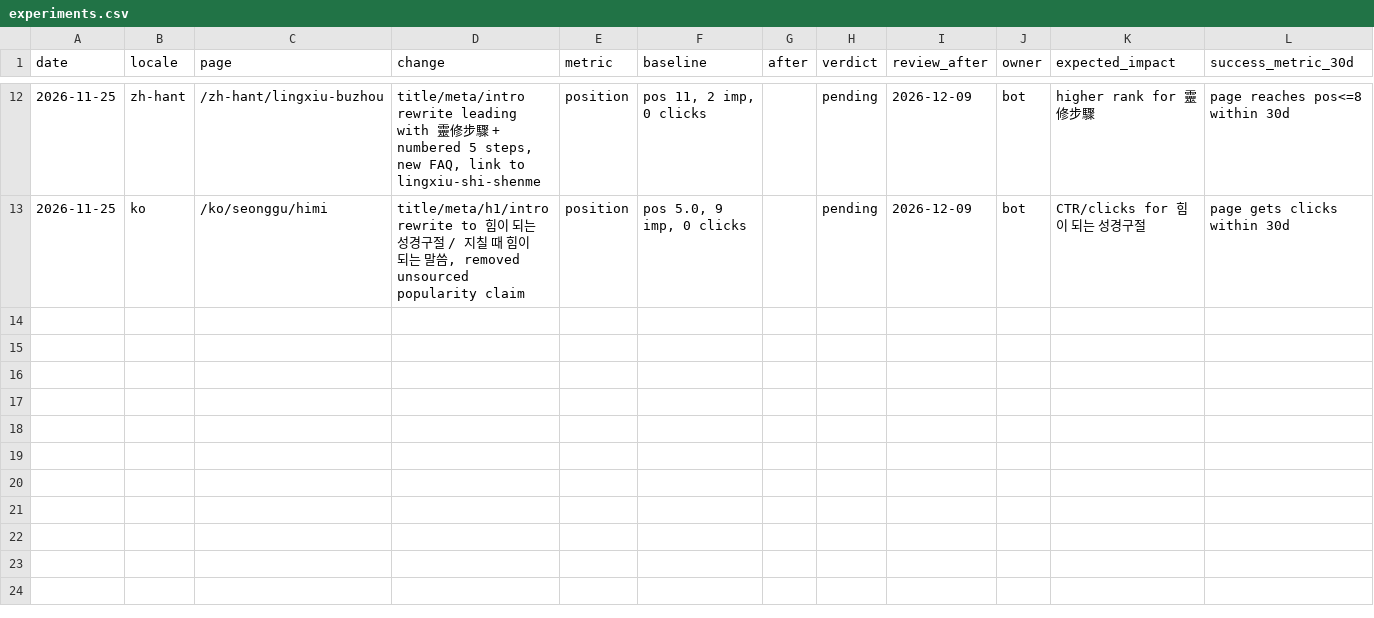
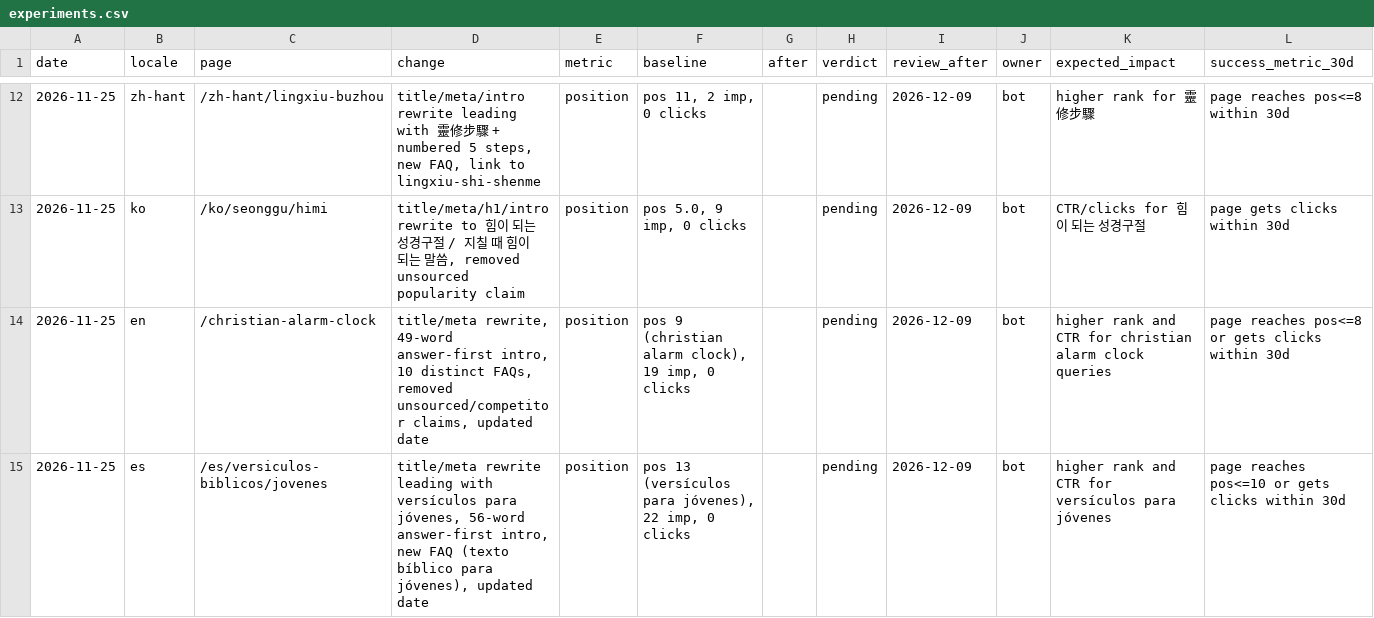
Before and after one commit to whoiskenneth-beep/bibleversealarm-site, a CSV file: seo/experiments.csv, drawn as a sheet; only a part is shown, gaps mark what is left out.

```diff
--- a/seo/experiments.csv
+++ b/seo/experiments.csv
@@ -13 +13,3 @@ date,locale,page,change,metric,baseline,after,verdict,review_after,owner,expecte
 2026-11-25,ko,/ko/seonggu/himi,"title/meta/h1/intro rewrite to 힘이 되는 성경구절 / 지칠 때 힘이 되는 말씀, removed unsourced popularity claim",position,"pos 5.0, 9 imp, 0 clicks",,pending,2026-12-09,bot,"CTR/clicks for 힘이 되는 성경구절","page gets clicks within 30d"
+2026-11-25,en,/christian-alarm-clock,"title/meta rewrite, 49-word answer-first intro, 10 distinct FAQs, removed unsourced/competitor claims, updated date",position,"pos 9 (christian alarm clock), 19 imp, 0 clicks",,pending,2026-12-09,bot,"higher rank and CTR for christian alarm clock queries","page reaches pos<=8 or gets clicks within 30d"
+2026-11-25,es,/es/versiculos-biblicos/jovenes,"title/meta rewrite leading with versículos para jóvenes, 56-word answer-first intro, new FAQ (texto bíblico para jóvenes), updated date",position,"pos 13 (versículos para jóvenes), 22 imp, 0 clicks",,pending,2026-12-09,bot,"higher rank and CTR for versículos para jóvenes","page reaches pos<=10 or gets clicks within 30d"
```
Also changed, not shown: seo/keywords/en.csv, seo/keywords/es.csv, 3 other files.
